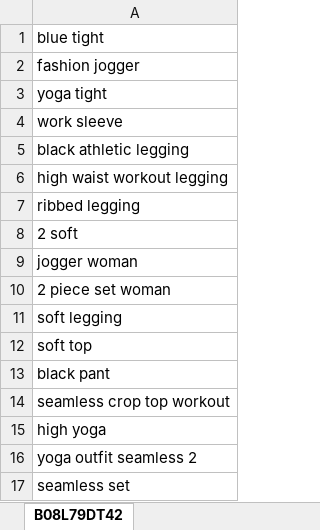
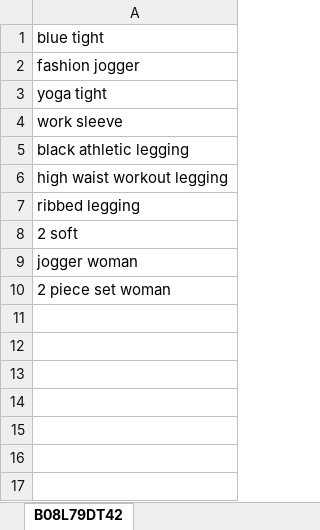
Before and after one commit to zhaoming0/kw-rank, an Excel workbook: test.xlsx, sheet B08L79DT42, drawn as a sheet; values as stored, in another font and other column widths than the file's, no borders; the diff names each change by its address in the sheet, - before the commit and + after, or states it on an @@ line.

Commit message:
manual test for kw-rank 2020-10-20 14:57:36

```diff
--- a/test.xlsx (sheet B08L79DT42)
+++ b/test.xlsx (sheet B08L79DT42)
-row 11: soft legging
-row 12: soft top
-row 13: black pant
-row 14: seamless crop top workout
-row 15: high yoga
-row 16: yoga outfit seamless 2
-row 17: seamless set
```
